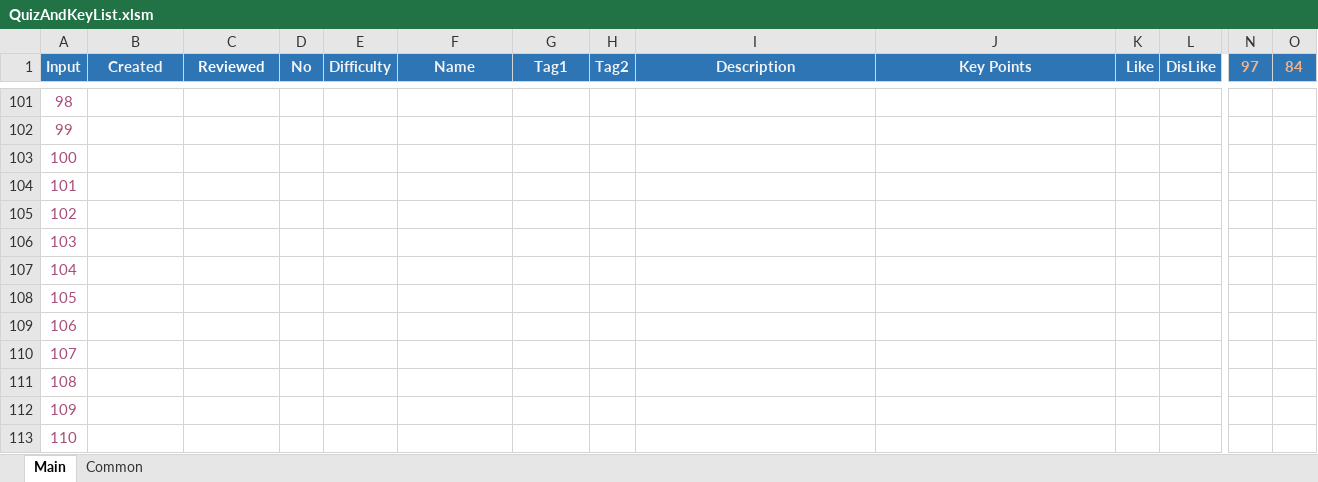
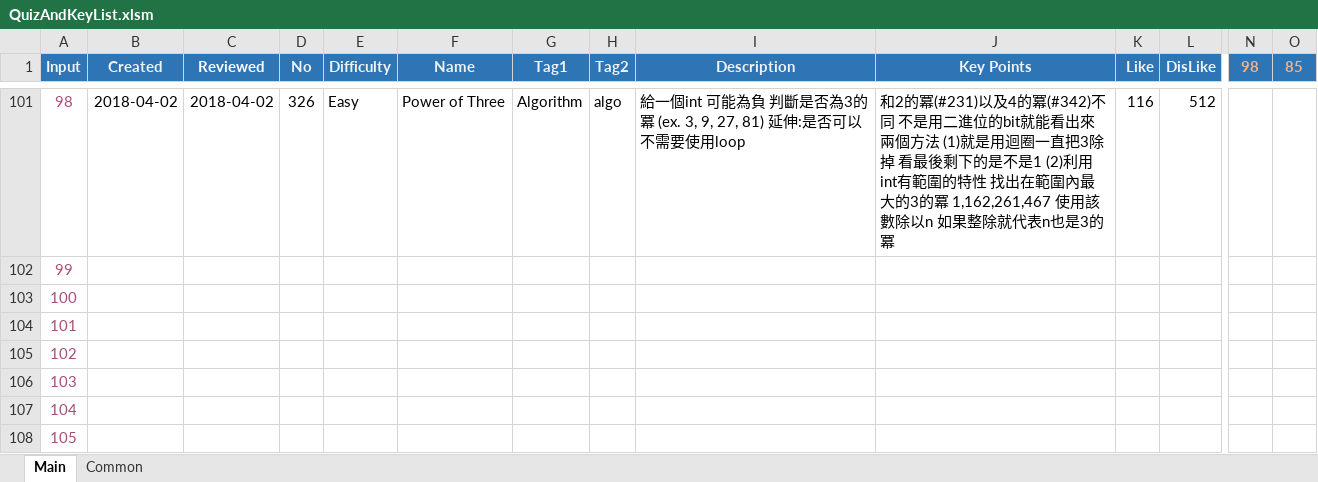
Before and after one commit to ianlai/Note-Java, an Excel workbook: misc/QuizAndKeyList.xlsm, sheet Main, drawn as a sheet; only a part is shown, gaps mark what is left out; the shorter side is filled out with more unchanged rows; values as stored, in another font and other column widths than the file's, no borders; charts and pictures and conditional formats not drawn; the diff covers the shown part only; the diff names each change by its address in the sheet, - before the commit and + after, or states it on an @@ line.

```diff
--- a/misc/QuizAndKeyList.xlsm (sheet Main)
+++ b/misc/QuizAndKeyList.xlsm (sheet Main)
-N1: 97
+N1: 98
-O1: 84
+O1: 85
-B101 (Created): (empty)
+B101 (Created): 2018-04-02
-C101 (Reviewed): (empty)
+C101 (Reviewed): 2018-04-02
-D101 (No): (empty)
+D101 (No): 326
-E101 (Difficulty): (empty)
+E101 (Difficulty): Easy
-F101 (Name): (empty)
+F101 (Name): Power of Three
-G101 (Tag1): (empty)
+G101 (Tag1): Algorithm
-H101 (Tag2): (empty)
+H101 (Tag2): algo
-I101 (Description): (empty)
+I101 (Description): 給一個int 可能為負 判斷是否為3的冪 (ex. 3, 9, 27, 81) 延伸:是否可以不需要使用loop
-J101 (Key Points): (empty)
+J101 (Key Points): 和2的冪(#231)以及4的冪(#342)不同 不是用二進位的bit就能看出來 兩個方法 (1)就是用迴圈一直把3除掉 看最後剩下的是不是1 (2)利用int有範圍的特性 找出在範圍內最大的3的冪 1,162,261,467 使用該數除以n 如果整除就代表n也是3的冪
-K101 (Like): (empty)
+K101 (Like): 116
-L101 (DisLike): (empty)
+L101 (DisLike): 512
```
Also changed, not shown: 3 added rows, 3 removed rows, 74 moved rows and 9 edited cells elsewhere in this sheet, formulas that keep their value, 3 other files.
